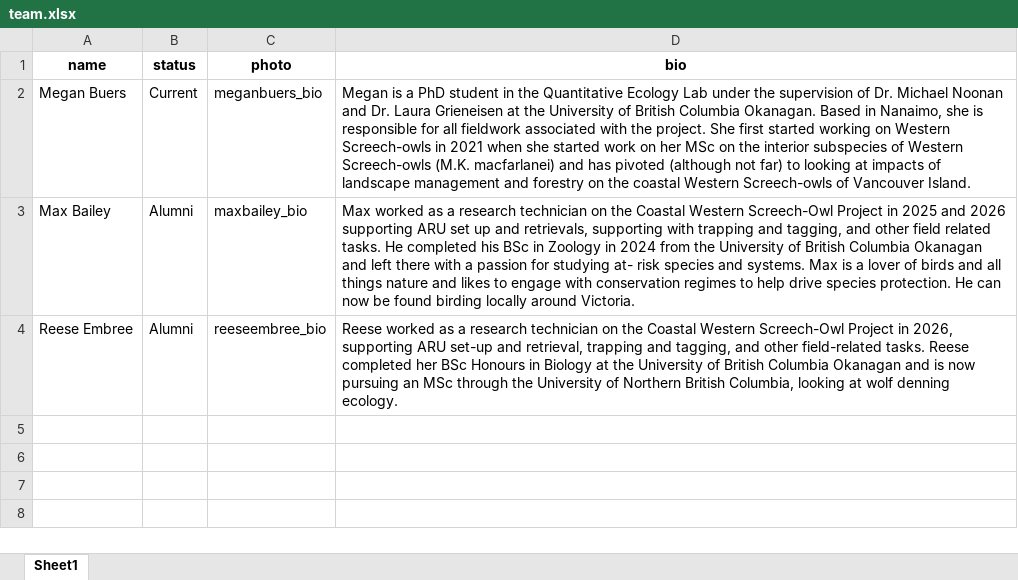
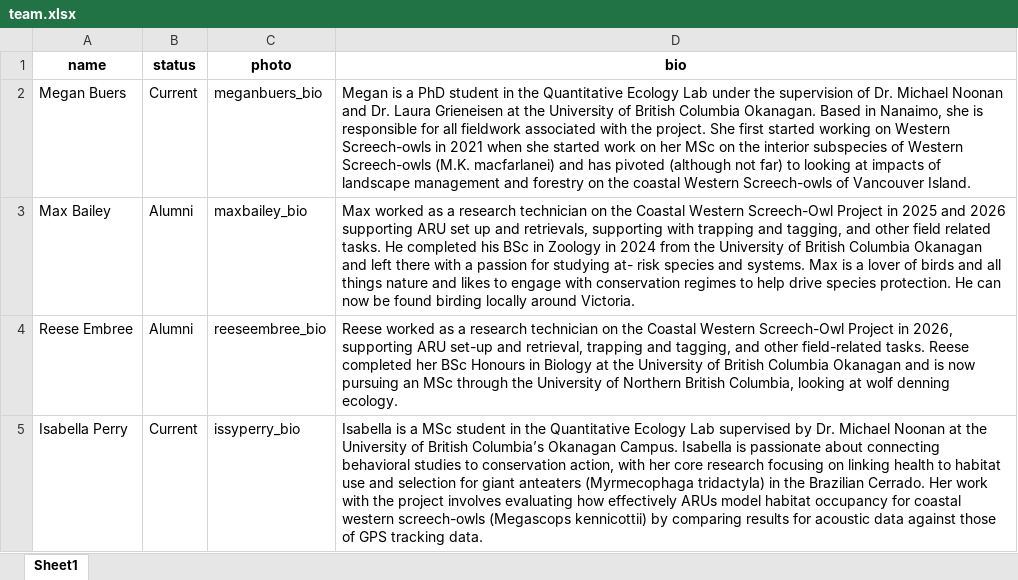
Before and after one commit to bigbirdmegan/WESO_website, an Excel workbook: data/team.xlsx, sheet Sheet1, drawn as a sheet; values as stored, in another font and other column widths than the file's, no borders; the diff names each change by its address in the sheet, - before the commit and + after, or states it on an @@ line.

```diff
--- a/data/team.xlsx (sheet Sheet1)
+++ b/data/team.xlsx (sheet Sheet1)
+row 5: Isabella Perry | Current | issyperry_bio | Isabella is a MSc student in the Quantitative Ecology Lab supervised by Dr. Michael Noonan at the University of British Columbia’s Okanagan Campus. Isabella is passionate about connecting behavioral studies to conservation action, with her core research focusing on linking health to habitat use and selection for giant anteaters (Myrmecophaga tridactyla) in the Brazilian Cerrado. Her work with the project involves evaluating how effectively ARUs model habitat occupancy for coastal western screech-owls (Megascops kennicottii) by comparing results for acoustic data against those of GPS tracking data.
```
Also changed, not shown: 4 other files.
